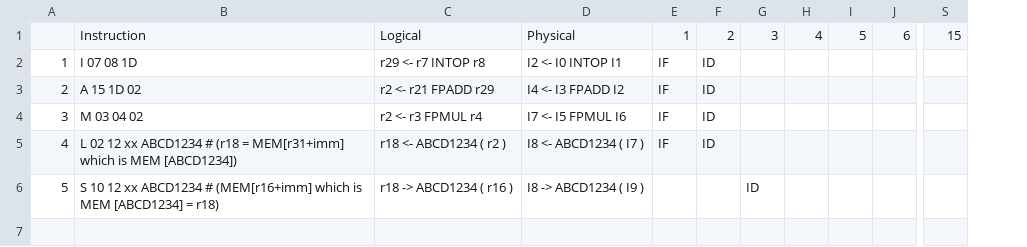
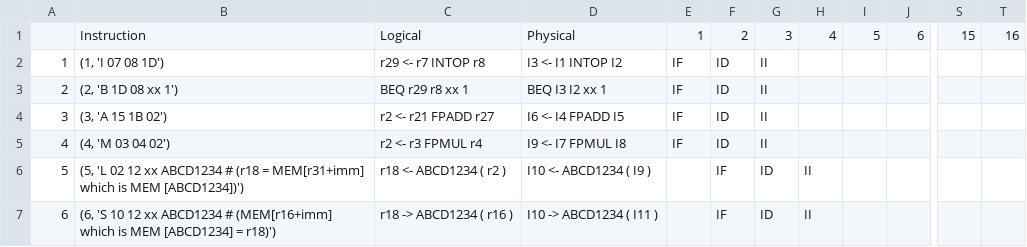
Before and after one commit to czarifis/MIPSR10K, a CSV file: src/output.csv, drawn as a sheet; only a part is shown, gaps mark what is left out; removed rows and columns are numbered as before the commit, all else as after; rows hold the shown columns only; the diff names each change by its address in the sheet, - before the commit and + after, or states it on an @@ line.

Commit message:
issuing stage completed almost done with FPADD1 stage

```diff
--- a/src/output.csv
+++ b/src/output.csv
-column B, rows 1-6: Instruction | I 07 08 1D | A 15 1D 02 | M 03 04 02 | L 02 12 xx ABCD1234 # (r18 = MEM[r31+imm] which is MEM [ABCD1234]) | S 10 12 xx ABCD1234 # (MEM[r16+imm] which is MEM [ABCD1234] = r18)
+column B, rows 1-2: Instruction | (1, 'I 07 08 1D'); rows 4-7: (3, 'A 15 1B 02') | (4, 'M 03 04 02') | (5, 'L 02 12 xx ABCD1234 # (r18 = MEM[r31+imm] which is MEM [ABCD1234])') | (6, 'S 10 12 xx ABCD1234 # (MEM[r16+imm] which is MEM [ABCD1234] = r18)')
-column D, rows 1-6: Physical | I2 <- I0 INTOP I1 | I4 <- I3 FPADD I2 | I7 <- I5 FPMUL I6 | I8 <- ABCD1234 ( I7 ) | I8 -> ABCD1234 ( I9 )
+column D, rows 1-2: Physical | I3 <- I1 INTOP I2; rows 4-7: I6 <- I4 FPADD I5 | I9 <- I7 FPMUL I8 | I10 <- ABCD1234 ( I9 ) | I10 -> ABCD1234 ( I11 )
+column T, row 1: 16
-G2: (empty)
+G2: II
+row 3: 2 | (2, 'B 1D 08 xx 1') | BEQ r29 r8 xx 1 | BEQ I3 I2 xx 1 | IF | ID | II
@@ column A renumbered from row 4 down @@
-C4: r2 <- r21 FPADD r29
+C4: r2 <- r21 FPADD r27
-G4:G5: (empty)
+G4:G5: II
-E6: IF
+E6: (empty)
-F6: ID
+F6: IF
-G6: (empty)
+G6: ID
-H6:H7: (empty)
+H6:H7: II
-F7: (empty)
+F7: IF
```
Also changed, not shown: 32 other files.
